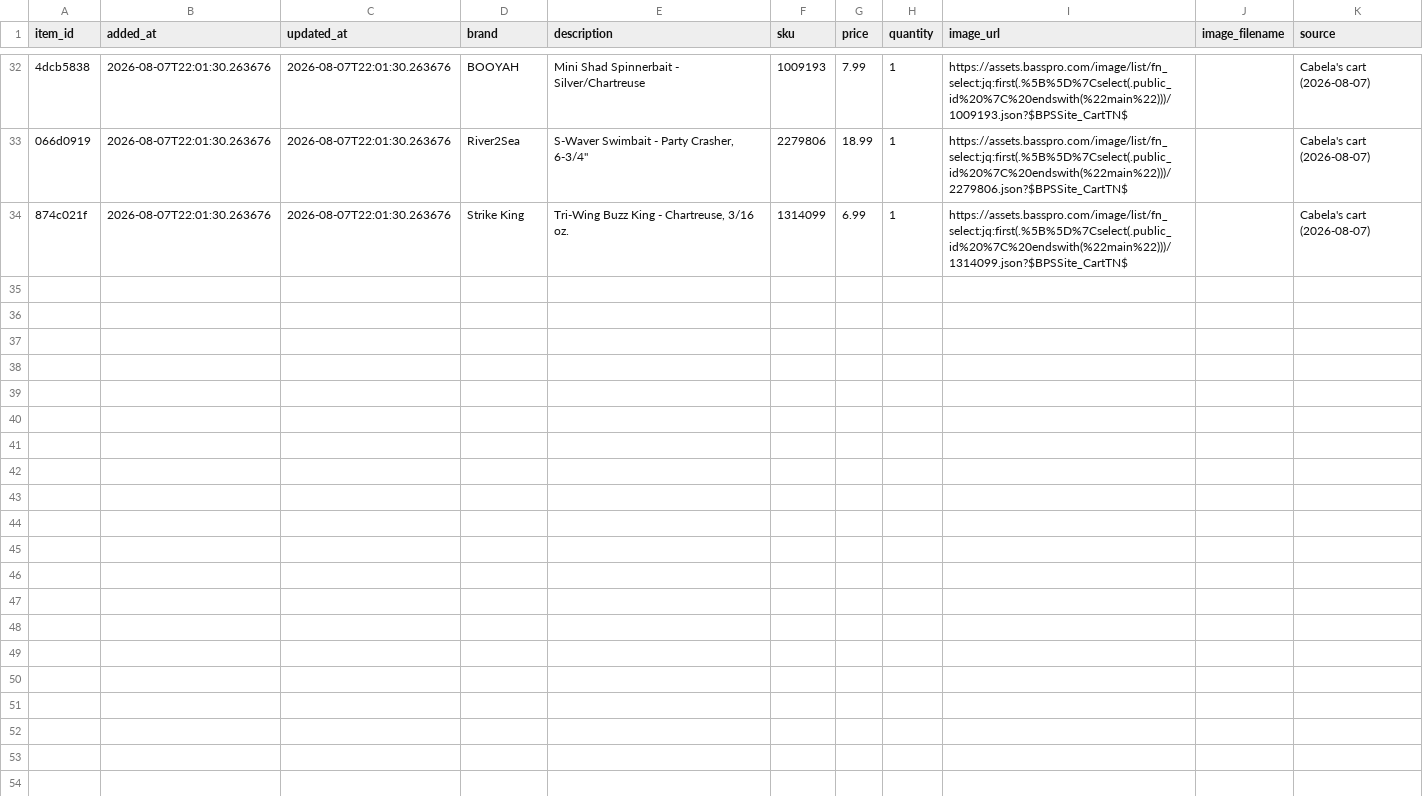
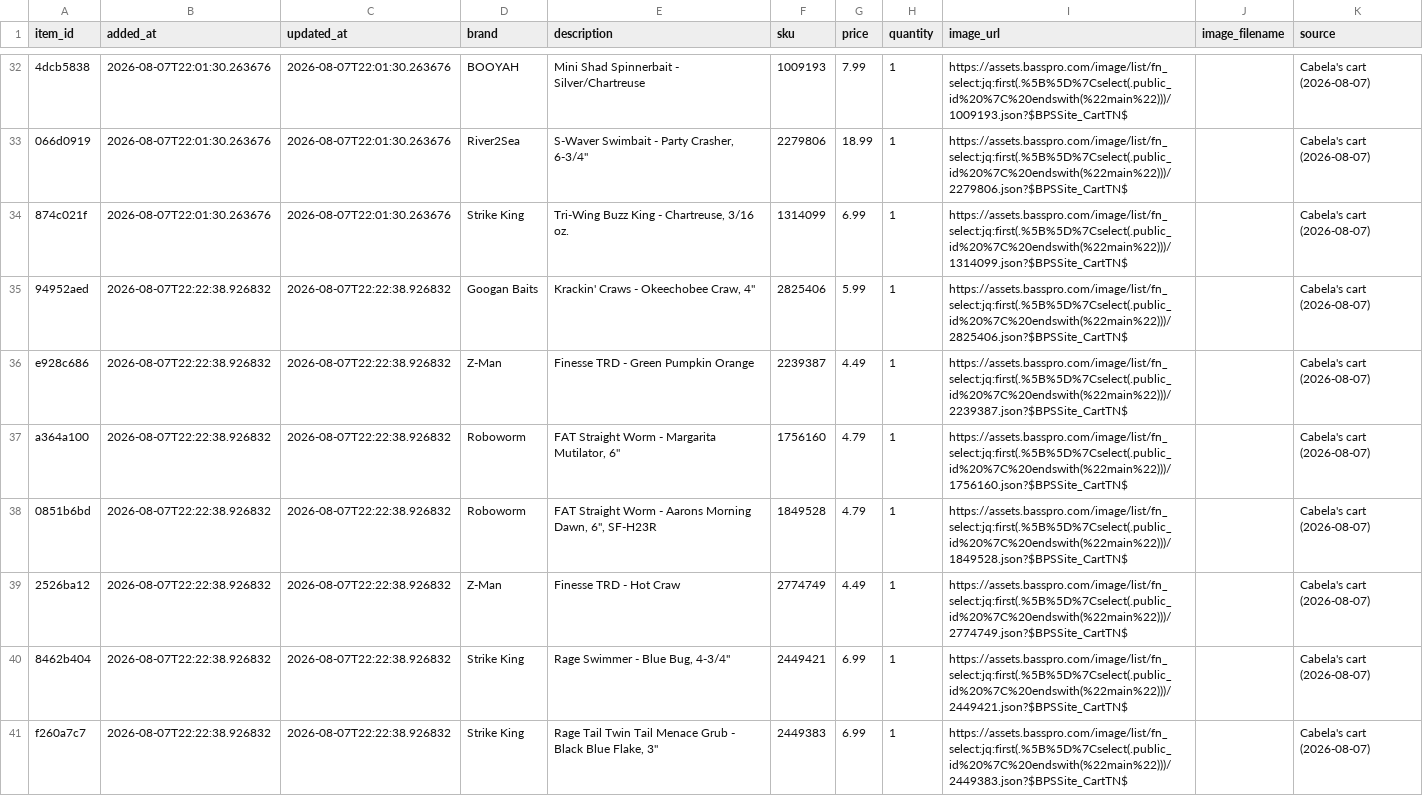
Before and after one commit to jjpvoskuil/Voskuil-Fishin-Magician, a CSV file: data/lure_inventory.csv, drawn as a sheet; only a part is shown, gaps mark what is left out; the diff names each change by its address in the sheet, - before the commit and + after, or states it on an @@ line.

Commit message:
Add 7 more lures from Cabela's cart to inventory ($38.53)

```diff
--- a/data/lure_inventory.csv
+++ b/data/lure_inventory.csv
+row 35: 94952aed | 2026-08-07T22:22:38.926832 | 2026-08-07T22:22:38.926832 | Googan Baits | Krackin' Craws - Okeechobee Craw, 4" | 2825406 | 5.99 | 1 | https://assets.basspro.com/image/list/fn_select:jq:first(.%5B%5D%7Cselect(.public_id%20%7C%20endswith(%22main%22)))/2825406.json?$BPSSite_CartTN$ |  | Cabela's cart (2026-08-07)
+row 36: e928c686 | 2026-08-07T22:22:38.926832 | 2026-08-07T22:22:38.926832 | Z-Man | Finesse TRD - Green Pumpkin Orange | 2239387 | 4.49 | 1 | https://assets.basspro.com/image/list/fn_select:jq:first(.%5B%5D%7Cselect(.public_id%20%7C%20endswith(%22main%22)))/2239387.json?$BPSSite_CartTN$ |  | Cabela's cart (2026-08-07)
+row 37: a364a100 | 2026-08-07T22:22:38.926832 | 2026-08-07T22:22:38.926832 | Roboworm | FAT Straight Worm - Margarita Mutilator, 6" | 1756160 | 4.79 | 1 | https://assets.basspro.com/image/list/fn_select:jq:first(.%5B%5D%7Cselect(.public_id%20%7C%20endswith(%22main%22)))/1756160.json?$BPSSite_CartTN$ |  | Cabela's cart (2026-08-07)
+row 38: 0851b6bd | 2026-08-07T22:22:38.926832 | 2026-08-07T22:22:38.926832 | Roboworm | FAT Straight Worm - Aarons Morning Dawn, 6", SF-H23R | 1849528 | 4.79 | 1 | https://assets.basspro.com/image/list/fn_select:jq:first(.%5B%5D%7Cselect(.public_id%20%7C%20endswith(%22main%22)))/1849528.json?$BPSSite_CartTN$ |  | Cabela's cart (2026-08-07)
+row 39: 2526ba12 | 2026-08-07T22:22:38.926832 | 2026-08-07T22:22:38.926832 | Z-Man | Finesse TRD - Hot Craw | 2774749 | 4.49 | 1 | https://assets.basspro.com/image/list/fn_select:jq:first(.%5B%5D%7Cselect(.public_id%20%7C%20endswith(%22main%22)))/2774749.json?$BPSSite_CartTN$ |  | Cabela's cart (2026-08-07)
+row 40: 8462b404 | 2026-08-07T22:22:38.926832 | 2026-08-07T22:22:38.926832 | Strike King | Rage Swimmer - Blue Bug, 4-3/4" | 2449421 | 6.99 | 1 | https://assets.basspro.com/image/list/fn_select:jq:first(.%5B%5D%7Cselect(.public_id%20%7C%20endswith(%22main%22)))/2449421.json?$BPSSite_CartTN$ |  | Cabela's cart (2026-08-07)
+row 41: f260a7c7 | 2026-08-07T22:22:38.926832 | 2026-08-07T22:22:38.926832 | Strike King | Rage Tail Twin Tail Menace Grub - Black Blue Flake, 3" | 2449383 | 6.99 | 1 | https://assets.basspro.com/image/list/fn_select:jq:first(.%5B%5D%7Cselect(.public_id%20%7C%20endswith(%22main%22)))/2449383.json?$BPSSite_CartTN$ |  | Cabela's cart (2026-08-07)
```
Also changed, not shown: 2 other files.
